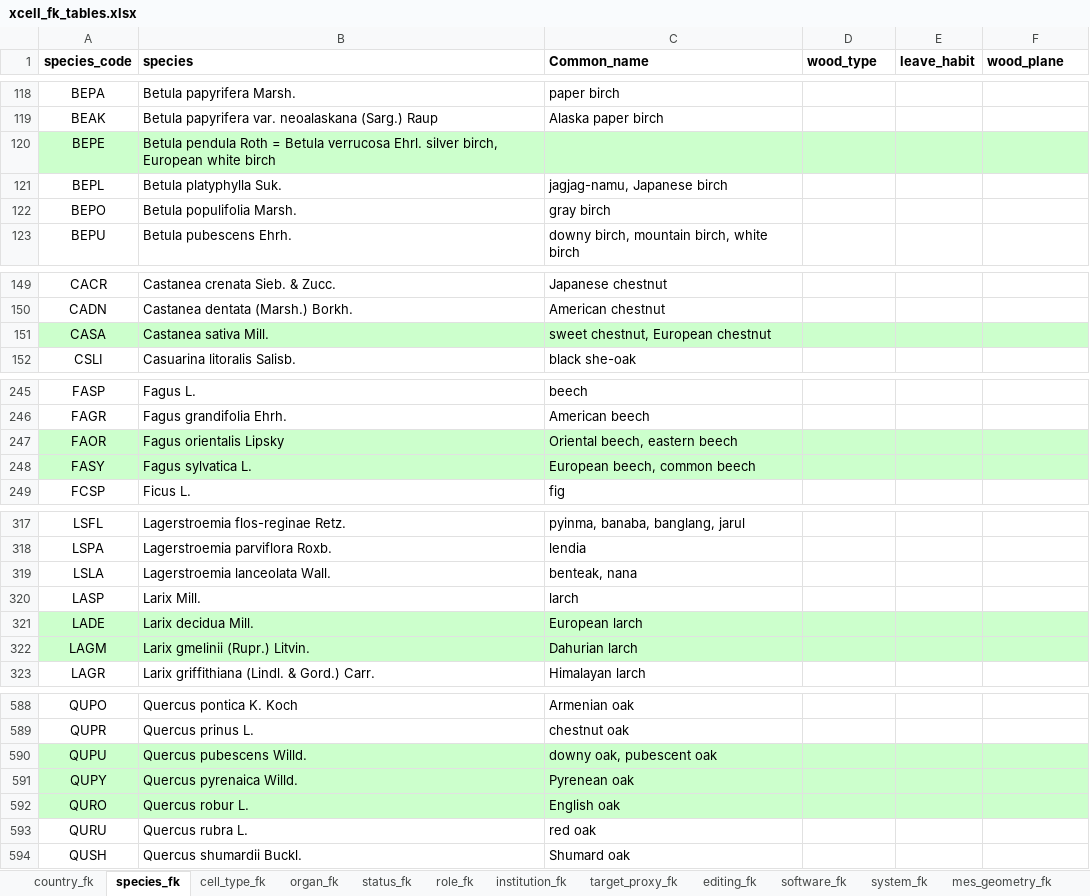
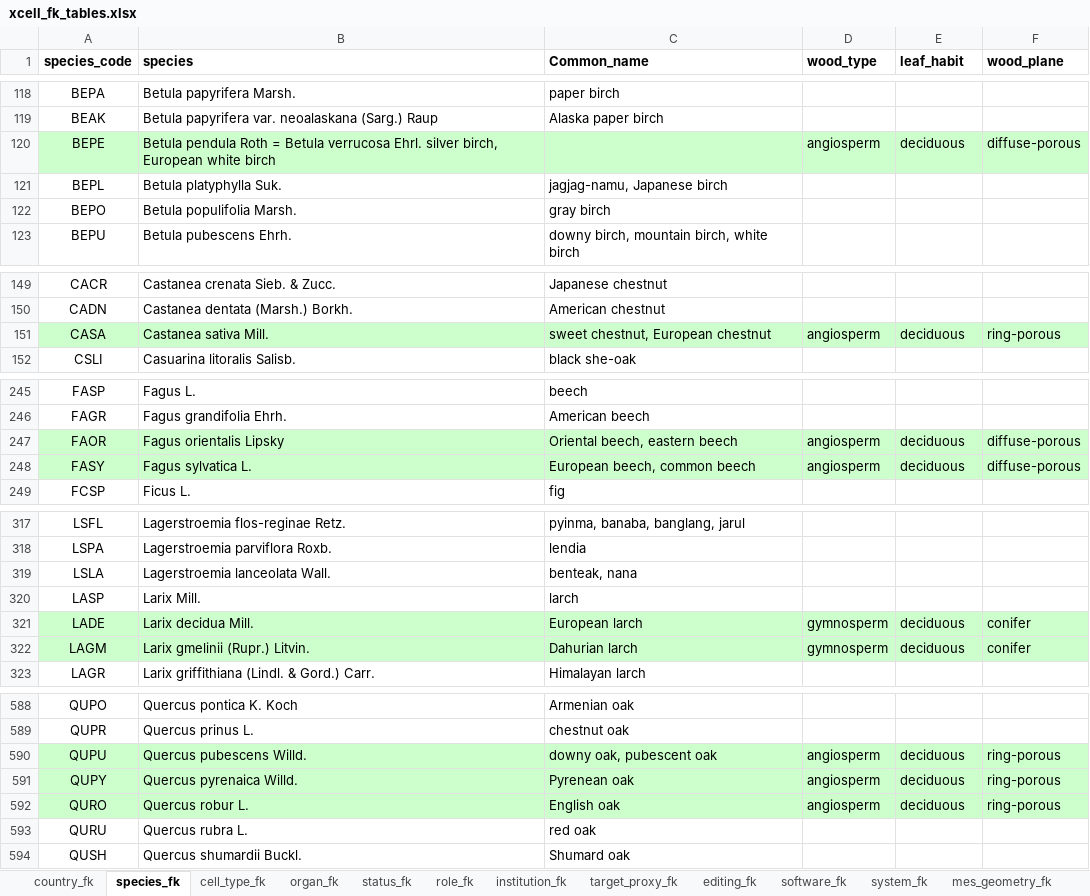
Before and after one commit to smiljanicm/xcell_db, an Excel workbook: db_create/xcell_fk_tables.xlsx, sheet species_fk, drawn as a sheet; only a part is shown, gaps mark what is left out; values as stored, in another font and other column widths than the file's, no borders; the diff covers the shown part only; the diff names each change by its address in the sheet, - before the commit and + after, or states it on an @@ line.

```diff
--- a/db_create/xcell_fk_tables.xlsx (sheet species_fk)
+++ b/db_create/xcell_fk_tables.xlsx (sheet species_fk)
-E1: leave_habit
+E1: leaf_habit
-D120 (wood_type): (empty)
+D120 (wood_type): angiosperm
-E120 (leaf_habit): (empty)
+E120 (leaf_habit): deciduous
-F120 (wood_plane): (empty)
+F120 (wood_plane): diffuse-porous
-D151 (wood_type): (empty)
+D151 (wood_type): angiosperm
-E151 (leaf_habit): (empty)
+E151 (leaf_habit): deciduous
-F151 (wood_plane): (empty)
+F151 (wood_plane): ring-porous
-D247:D248 (wood_type): (empty)
+D247:D248 (wood_type): angiosperm
-E247:E248 (leaf_habit): (empty)
+E247:E248 (leaf_habit): deciduous
-F247:F248 (wood_plane): (empty)
+F247:F248 (wood_plane): diffuse-porous
-D321:D322 (wood_type): (empty)
+D321:D322 (wood_type): gymnosperm
-E321:E322 (leaf_habit): (empty)
+E321:E322 (leaf_habit): deciduous
-F321:F322 (wood_plane): (empty)
+F321:F322 (wood_plane): conifer
-D590:D592 (wood_type): (empty)
+D590:D592 (wood_type): angiosperm
-E590:E592 (leaf_habit): (empty)
+E590:E592 (leaf_habit): deciduous
-F590:F592 (wood_plane): (empty)
+F590:F592 (wood_plane): ring-porous
```
Also changed, not shown: 15 edited cells elsewhere in this sheet, sheet institution_fk, other sheet tabs.
